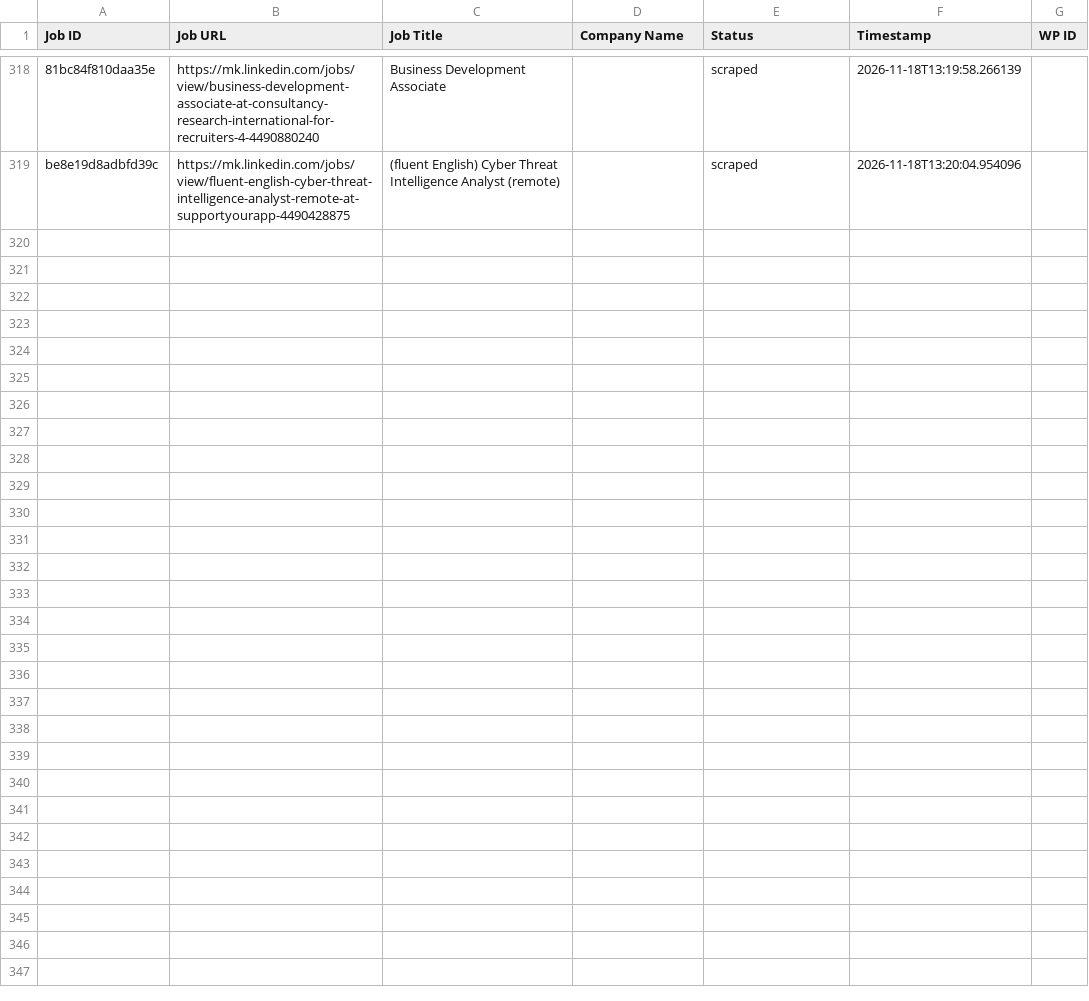
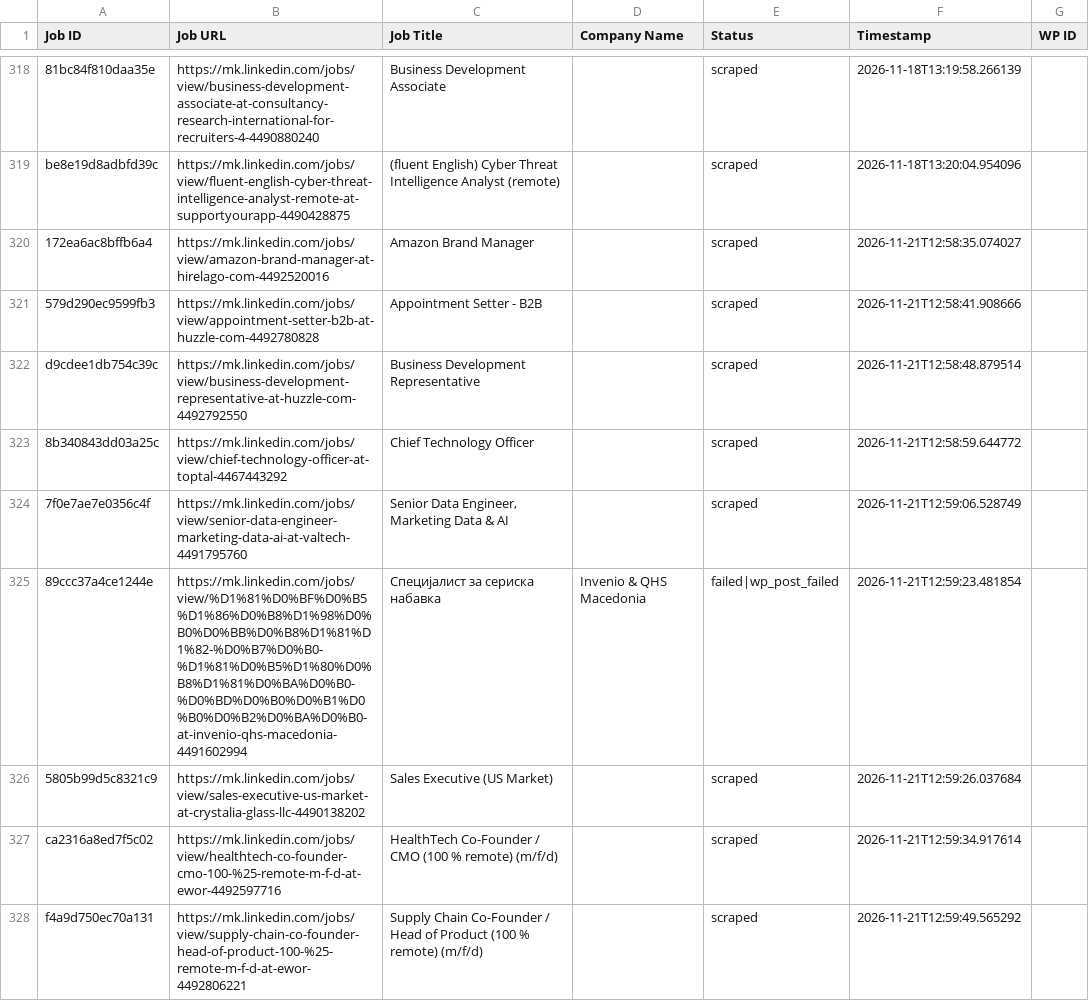
Before and after one commit to vindoky/mk, a CSV file: processed_jobs.csv, drawn as a sheet; only a part is shown, gaps mark what is left out; the diff names each change by its address in the sheet, - before the commit and + after, or states it on an @@ line.

```diff
--- a/processed_jobs.csv
+++ b/processed_jobs.csv
+row 320: 172ea6ac8bffb6a4 | https://mk.linkedin.com/jobs/view/amazon-brand-manager-at-hirelago-com-4492520016 | Amazon Brand Manager |  | scraped | 2026-11-21T12:58:35.074027
+row 321: 579d290ec9599fb3 | https://mk.linkedin.com/jobs/view/appointment-setter-b2b-at-huzzle-com-4492780828 | Appointment Setter - B2B |  | scraped | 2026-11-21T12:58:41.908666
+row 322: d9cdee1db754c39c | https://mk.linkedin.com/jobs/view/business-development-representative-at-huzzle-com-4492792550 | Business Development Representative |  | scraped | 2026-11-21T12:58:48.879514
+row 323: 8b340843dd03a25c | https://mk.linkedin.com/jobs/view/chief-technology-officer-at-toptal-4467443292 | Chief Technology Officer |  | scraped | 2026-11-21T12:58:59.644772
+row 324: 7f0e7ae7e0356c4f | https://mk.linkedin.com/jobs/view/senior-data-engineer-marketing-data-ai-at-valtech-4491795760 | Senior Data Engineer, Marketing Data & AI |  | scraped | 2026-11-21T12:59:06.528749
+row 325: 89ccc37a4ce1244e | https://mk.linkedin.com/jobs/view/%D1%81%D0%BF%D0%B5%D1%86%D0%B8%D1%98%D0%B0%D0%BB%D0%B8%D1%81%D1%82-%D0%B7%D0%B0-%D1%81%D0%B5%D1%80%D0%B8%D1%81%D0%BA%D0%B0-%D0%BD%D0%B0%D0%B1%D0%B0%D0%B2%D0%BA%D0%B0-at-invenio-qhs-macedonia-4491602994 | Специјалист за сериска набавка | Invenio & QHS Macedonia | failed|wp_post_failed | 2026-11-21T12:59:23.481854
+row 326: 5805b99d5c8321c9 | https://mk.linkedin.com/jobs/view/sales-executive-us-market-at-crystalia-glass-llc-4490138202 | Sales Executive (US Market) |  | scraped | 2026-11-21T12:59:26.037684
+row 327: ca2316a8ed7f5c02 | https://mk.linkedin.com/jobs/view/healthtech-co-founder-cmo-100-%25-remote-m-f-d-at-ewor-4492597716 | HealthTech Co-Founder / CMO (100 % remote) (m/f/d) |  | scraped | 2026-11-21T12:59:34.917614
+row 328: f4a9d750ec70a131 | https://mk.linkedin.com/jobs/view/supply-chain-co-founder-head-of-product-100-%25-remote-m-f-d-at-ewor-4492806221 | Supply Chain Co-Founder / Head of Product (100 % remote) (m/f/d) |  | scraped | 2026-11-21T12:59:49.565292
```
